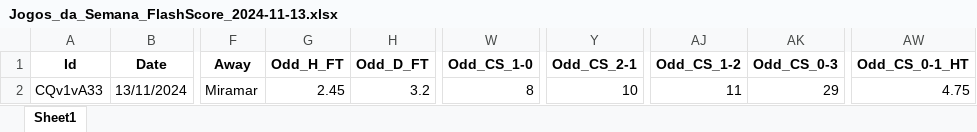
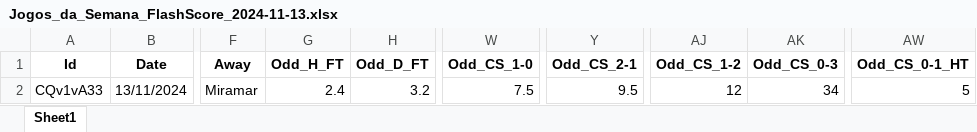
Before and after one commit to mtprado88/jogos_full, an Excel workbook: Jogos_da_Semana_FlashScore_2024-11-13.xlsx, sheet Sheet1, drawn as a sheet; only a part is shown, gaps mark what is left out; values as stored, in another font and other column widths than the file's, no borders; the diff names each change by its address in the sheet, - before the commit and + after, or states it on an @@ line.

Commit message:
Atualizando o arquivo XLSX

```diff
--- a/Jogos_da_Semana_FlashScore_2024-11-13.xlsx (sheet Sheet1)
+++ b/Jogos_da_Semana_FlashScore_2024-11-13.xlsx (sheet Sheet1)
-G2 (Odd_H_FT): 2.45
+G2 (Odd_H_FT): 2.4
-W2 (Odd_CS_1-0): 8
+W2 (Odd_CS_1-0): 7.5
-Y2 (Odd_CS_2-1): 10
+Y2 (Odd_CS_2-1): 9.5
-AJ2 (Odd_CS_1-2): 11
+AJ2 (Odd_CS_1-2): 12
-AK2 (Odd_CS_0-3): 29
+AK2 (Odd_CS_0-3): 34
-AW2 (Odd_CS_0-1_HT): 4.75
+AW2 (Odd_CS_0-1_HT): 5
```
